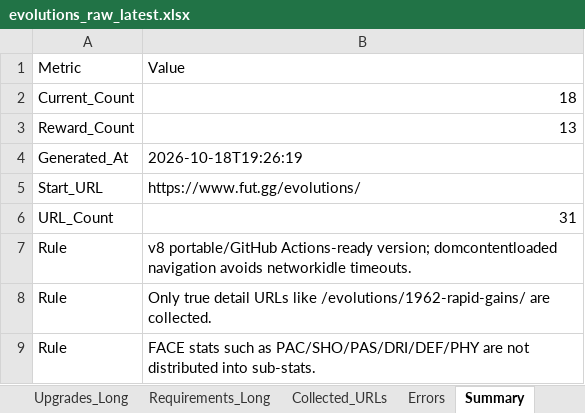
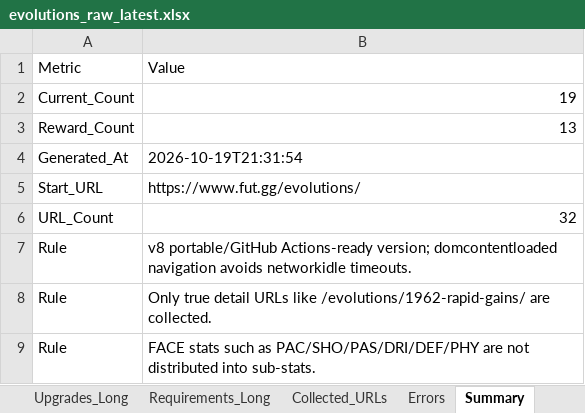
Before and after one commit to lemora87/futgg-objective-crawler, an Excel workbook: latest/evolutions_raw_latest.xlsx, sheet Summary, drawn as a sheet; values as stored, in another font and other column widths than the file's, no borders; the diff names each change by its address in the sheet, - before the commit and + after, or states it on an @@ line.

```diff
--- a/latest/evolutions_raw_latest.xlsx (sheet Summary)
+++ b/latest/evolutions_raw_latest.xlsx (sheet Summary)
-B2: 18
+B2: 19
-B4: 2026-10-18T19:26:19
+B4: 2026-10-19T21:31:54
-B6: 31
+B6: 32
```
Also changed, not shown: sheet Unified_Matrix, sheet Upgrades_Long, sheet Requirements_Long, sheet Collected_URLs, latest/evolutions_analysis_latest.xlsx.
